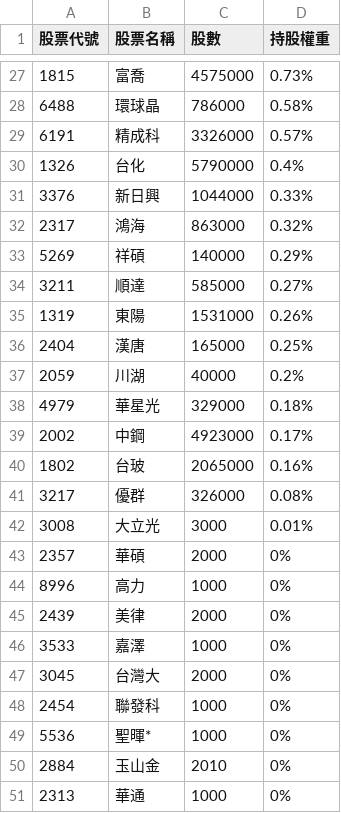
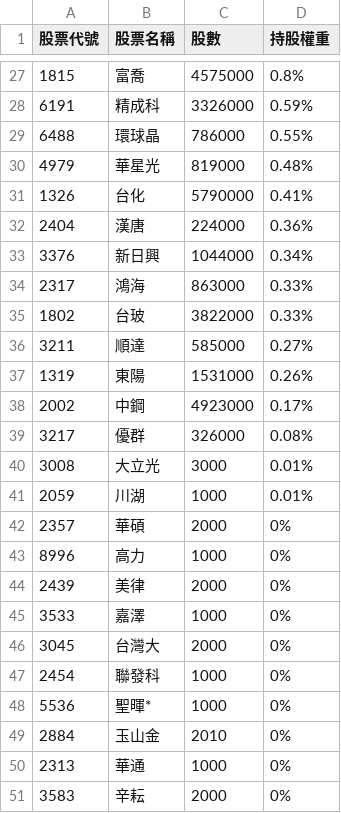
Before and after one commit to alstonchen14-maker/etf-report, a CSV file: history/portfolio_2026-02-23.csv, drawn as a sheet; only a part is shown, gaps mark what is left out; the diff covers the shown part only.

```diff
--- a/history/portfolio_2026-02-23.csv
+++ b/history/portfolio_2026-02-23.csv
@@ -27,17 +27,16 @@
-1815,富喬,4575000,0.73%
-6488,環球晶,786000,0.58%
-6191,精成科,3326000,0.57%
-1326,台化,5790000,0.4%
-3376,新日興,1044000,0.33%
-2317,鴻海,863000,0.32%
-5269,祥碩,140000,0.29%
+1815,富喬,4575000,0.8%
+6191,精成科,3326000,0.59%
+6488,環球晶,786000,0.55%
+4979,華星光,819000,0.48%
+1326,台化,5790000,0.41%
+2404,漢唐,224000,0.36%
+3376,新日興,1044000,0.34%
+2317,鴻海,863000,0.33%
+1802,台玻,3822000,0.33%
 3211,順達,585000,0.27%
 1319,東陽,1531000,0.26%
-2404,漢唐,165000,0.25%
-2059,川湖,40000,0.2%
-4979,華星光,329000,0.18%
 2002,中鋼,4923000,0.17%
-1802,台玻,2065000,0.16%
 3217,優群,326000,0.08%
 3008,大立光,3000,0.01%
+2059,川湖,1000,0.01%
 2357,華碩,2000,0%
@@ -51 +50,2 @@
 2313,華通,1000,0%
+3583,辛耘,2000,0%
```
Also changed, not shown: 7 added rows, 7 removed rows and 19 edited cells elsewhere in this file, 1 other file.
